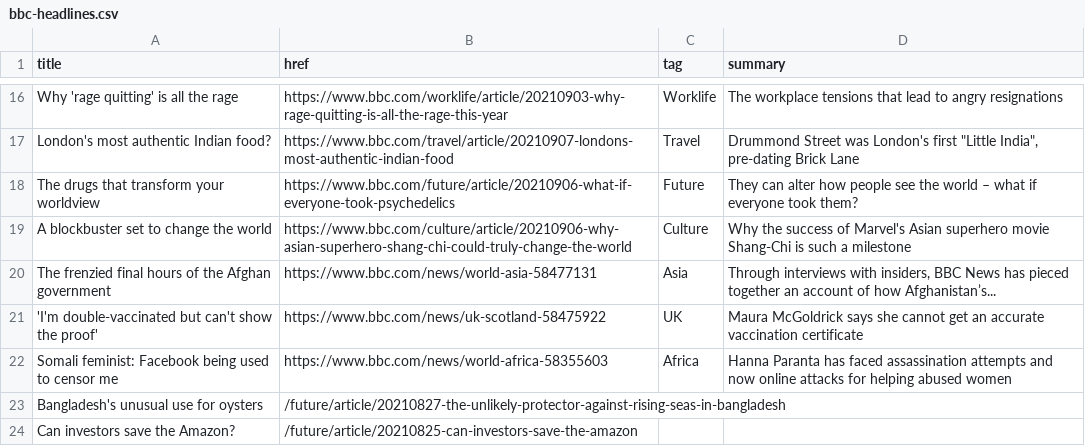
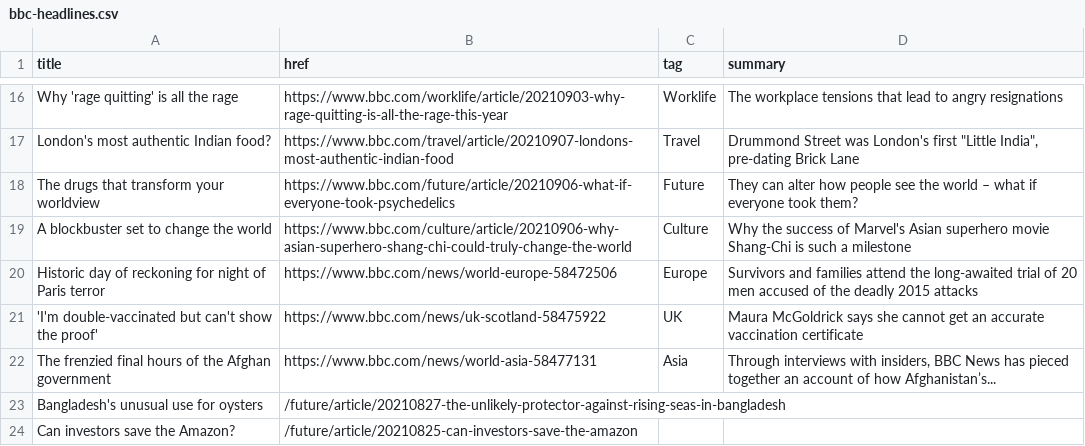
Before and after one commit to jsoma/autoscraper-history, a CSV file: bbc-headlines.csv, drawn as a sheet; only a part is shown, gaps mark what is left out.

```diff
--- a/bbc-headlines.csv
+++ b/bbc-headlines.csv
@@ -19,5 +19,5 @@ The drugs that transform your worldview,https://www.bbc.com/future/article/20210
 A blockbuster set to change the world,https://www.bbc.com/culture/article/20210906-why-asian-superhero-shang-chi-could-truly-change-the-world,Culture,Why the success of Marvel's Asian superhero movie Shang-Chi is such a milestone
+Historic day of reckoning for night of Paris terror,https://www.bbc.com/news/world-europe-58472506,Europe,Survivors and families attend the long-awaited trial of 20 men accused of the deadly 2015 attacks
+'I'm double-vaccinated but can't show the proof',https://www.bbc.com/news/uk-scotland-58475922,UK,Maura McGoldrick says she cannot get an accurate vaccination certificate
 The frenzied final hours of the Afghan government,https://www.bbc.com/news/world-asia-58477131,Asia,"Through interviews with insiders, BBC News has pieced together an account of how Afghanistan’s..."
-'I'm double-vaccinated but can't show the proof',https://www.bbc.com/news/uk-scotland-58475922,UK,Maura McGoldrick says she cannot get an accurate vaccination certificate
-Somali feminist: Facebook being used to censor me,https://www.bbc.com/news/world-africa-58355603,Africa,Hanna Paranta has faced assassination attempts and now online attacks for helping abused women
 Bangladesh's unusual use for oysters,/future/article/20210827-the-unlikely-protector-against-rising-seas-in-bangladesh,,
```
